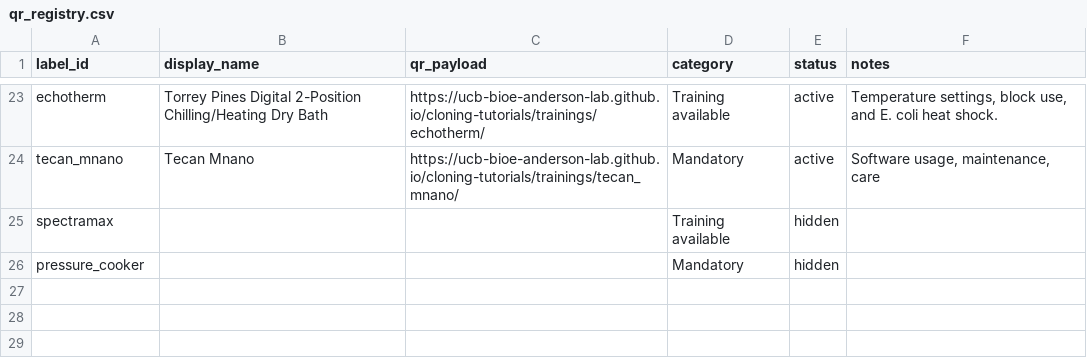
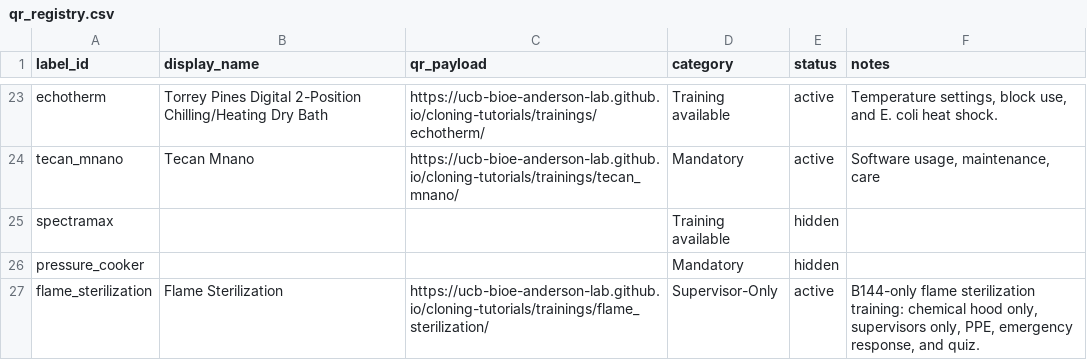
Before and after one commit to UCB-BioE-Anderson-Lab/cloning-tutorials, a CSV file: docs/assets/qr_registry.csv, drawn as a sheet; only a part is shown, gaps mark what is left out.

Commit message:
added beads and flam sterilization sop

```diff
--- a/docs/assets/qr_registry.csv
+++ b/docs/assets/qr_registry.csv
@@ -26 +26,2 @@ spectramax,,,Training available,hidden,
 pressure_cooker,,,Mandatory,hidden,
+flame_sterilization,Flame Sterilization,https://ucb-bioe-anderson-lab.github.io/cloning-tutorials/trainings/flame_sterilization/,Supervisor-Only,active,"B144-only flame sterilization training: chemical hood only, supervisors only, PPE, emergency response, and quiz."
```
Also changed, not shown: 9 other files.
